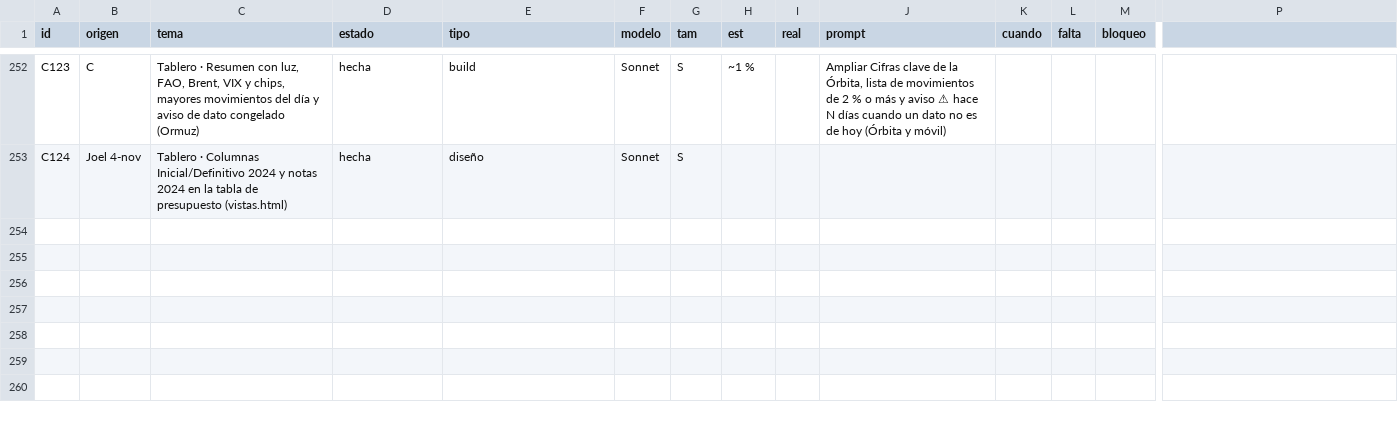
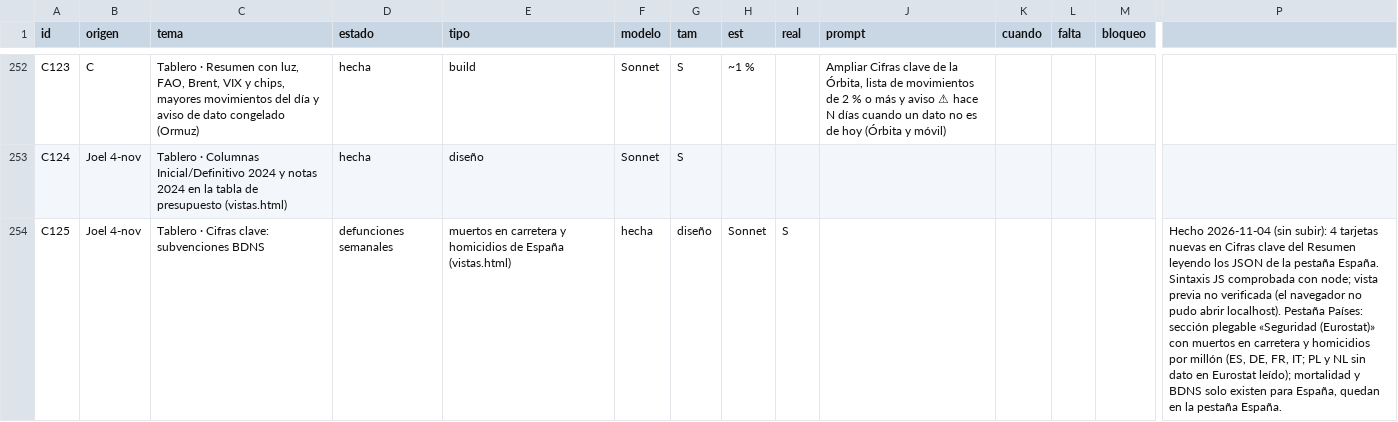
Before and after one commit to joeldragonball-jpg/requirements.txt, a CSV file: research/tareas.csv, drawn as a sheet; only a part is shown, gaps mark what is left out; rows hold the shown columns only; the diff names each change by its address in the sheet, - before the commit and + after, or states it on an @@ line.

```diff
--- a/research/tareas.csv
+++ b/research/tareas.csv
+row 254: C125 | Joel 4-nov | Tablero · Cifras clave: subvenciones BDNS | defunciones semanales | muertos en carretera y homicidios de España (vistas.html) | hecha | diseño | Sonnet | S |  |  |  |  | Hecho 2026-11-04 (sin subir): 4 tarjetas nuevas en Cifras clave del Resumen leyendo los JSON de la pestaña España. Sintaxis JS comprobada con node; vista previa no verificada (el navegador no pudo abrir localhost). Pestaña Países: sección plegable «Seguridad (Eurostat)» con muertos en carretera y homicidios por millón (ES, DE, FR, IT; PL y NL sin dato en Eurostat leído); mortalidad y BDNS solo existen para España, quedan en la pestaña España.
```
Also changed, not shown: 4 other files.
